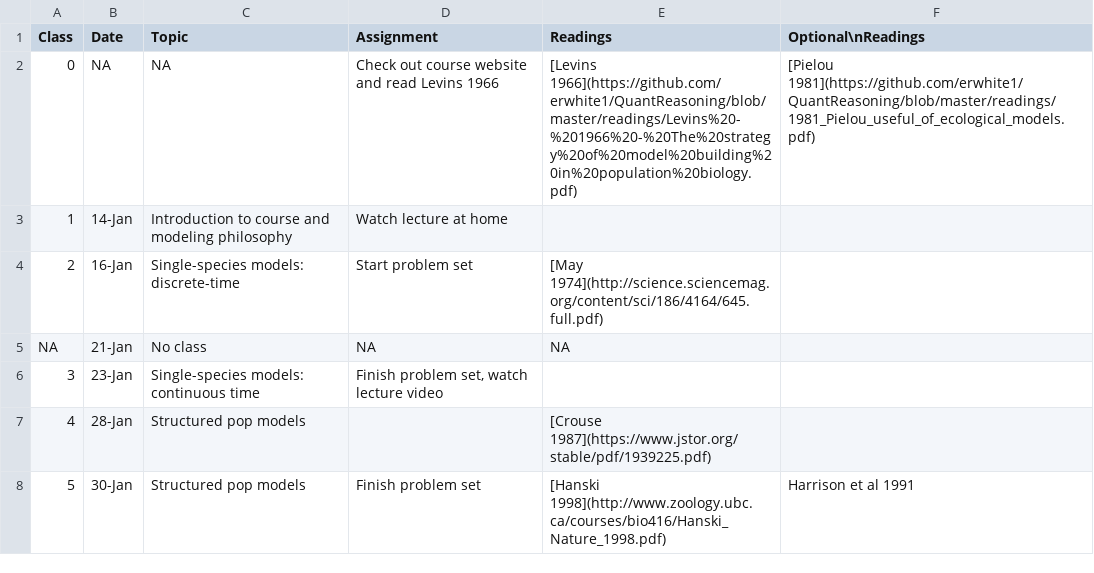
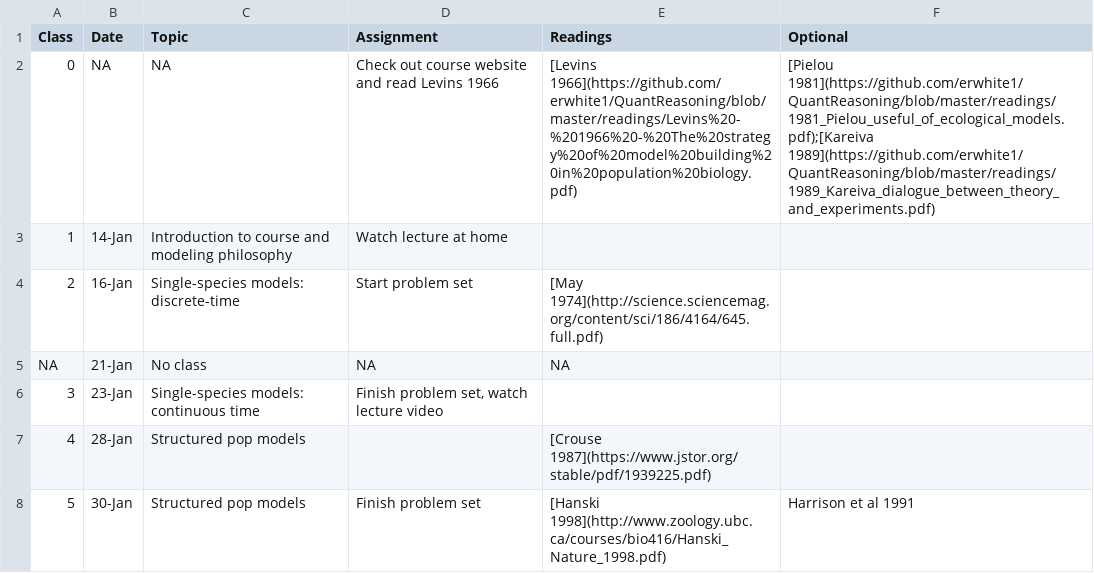
Before and after one commit to eastonwhite/QuantReasoning, a CSV file: schedule.csv, drawn as a sheet; only a part is shown.

Commit message:
updated to schedule and syllabus

```diff
--- a/schedule.csv
+++ b/schedule.csv
@@ -1,3 +1,3 @@
-Class,Date,Topic,Assignment,Readings,Optional\nReadings
-0,NA,NA,Check out course website and read Levins 1966, [Levins 1966](https://github.com/erwhite1/QuantReasoning/blob/master/readings/Levins%20-%201966%20-%20The%20strategy%20of%20model%20building%20in%20population%20biology.pdf),[Pielou 1981](https://github.com/erwhite1/QuantReasoning/blob/master/readings/1981_Pielou_useful_of_ecological_models.pdf)
+Class,Date,Topic,Assignment,Readings,Optional
+0,NA,NA,Check out course website and read Levins 1966, [Levins 1966](https://github.com/erwhite1/QuantReasoning/blob/master/readings/Levins%20-%201966%20-%20The%20strategy%20of%20model%20building%20in%20population%20biology.pdf),[Pielou 1981](https://github.com/erwhite1/QuantReasoning/blob/master/readings/1981_Pielou_useful_of_ecological_models.pdf);[Kareiva 1989](https://github.com/erwhite1/QuantReasoning/blob/master/readings/1989_Kareiva_dialogue_between_theory_and_experiments.pdf)
 1,14-Jan,Introduction to course and modeling philosophy,Watch lecture at home,,
```
Also changed, not shown: 3 other files.
